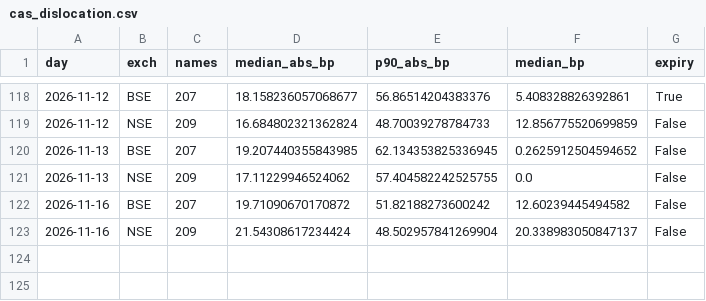
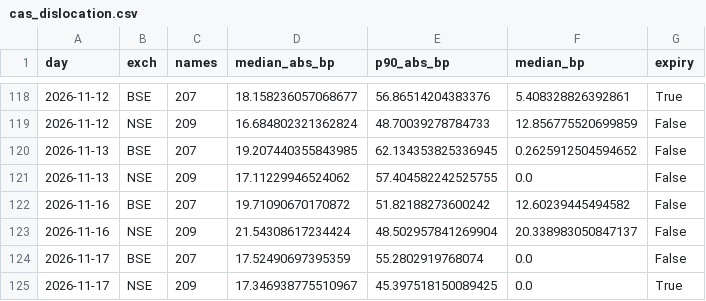
Before and after one commit to Finance-broski/Finance-broski.github.io, a CSV file: cas_dislocation.csv, drawn as a sheet; only a part is shown, gaps mark what is left out.

```diff
--- a/cas_dislocation.csv
+++ b/cas_dislocation.csv
@@ -123 +123,3 @@ day,exch,names,median_abs_bp,p90_abs_bp,median_bp,expiry
 2026-11-16,NSE,209,21.54308617234424,48.502957841269904,20.338983050847137,False
+2026-11-17,BSE,207,17.52490697395359,55.2802919768074,0.0,False
+2026-11-17,NSE,209,17.346938775510967,45.397518150089425,0.0,True
```
Also changed, not shown: cas_expiry_diffusion.csv, 1 other file.
